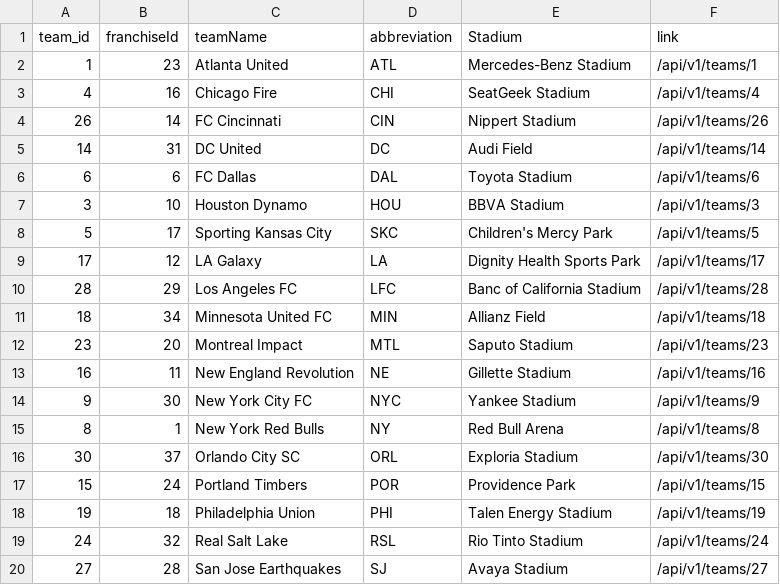
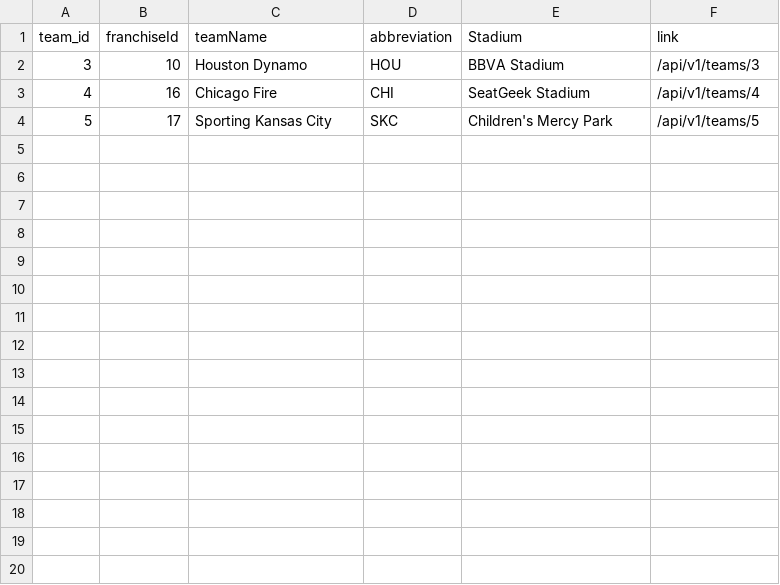
Before and after one commit to turingschool-examples/futbol, a CSV file: data/dummy_data/teams.csv, drawn as a sheet; only a part is shown; the diff covers the shown part only.

```diff
--- a/data/dummy_data/teams.csv
+++ b/data/dummy_data/teams.csv
@@ -1,20 +1,4 @@
 team_id,franchiseId,teamName,abbreviation,Stadium,link
-1,23,Atlanta United,ATL,Mercedes-Benz Stadium,/api/v1/teams/1
+3,10,Houston Dynamo,HOU,BBVA Stadium,/api/v1/teams/3
 4,16,Chicago Fire,CHI,SeatGeek Stadium,/api/v1/teams/4
-26,14,FC Cincinnati,CIN,Nippert Stadium,/api/v1/teams/26
-14,31,DC United,DC,Audi Field,/api/v1/teams/14
-6,6,FC Dallas,DAL,Toyota Stadium,/api/v1/teams/6
-3,10,Houston Dynamo,HOU,BBVA Stadium,/api/v1/teams/3
 5,17,Sporting Kansas City,SKC,Children's Mercy Park,/api/v1/teams/5
-17,12,LA Galaxy,LA,Dignity Health Sports Park,/api/v1/teams/17
-28,29,Los Angeles FC,LFC,Banc of California Stadium,/api/v1/teams/28
-18,34,Minnesota United FC,MIN,Allianz Field,/api/v1/teams/18
-23,20,Montreal Impact,MTL,Saputo Stadium,/api/v1/teams/23
-16,11,New England Revolution,NE,Gillette Stadium,/api/v1/teams/16
-9,30,New York City FC,NYC,Yankee Stadium,/api/v1/teams/9
-8,1,New York Red Bulls,NY,Red Bull Arena,/api/v1/teams/8
-30,37,Orlando City SC,ORL,Exploria Stadium,/api/v1/teams/30
-15,24,Portland Timbers,POR,Providence Park,/api/v1/teams/15
-19,18,Philadelphia Union,PHI,Talen Energy Stadium,/api/v1/teams/19
-24,32,Real Salt Lake,RSL,Rio Tinto Stadium,/api/v1/teams/24
-27,28,San Jose Earthquakes,SJ,Avaya Stadium,/api/v1/teams/27
```
Also changed, not shown: 13 removed rows elsewhere in this file, 2 other files.
